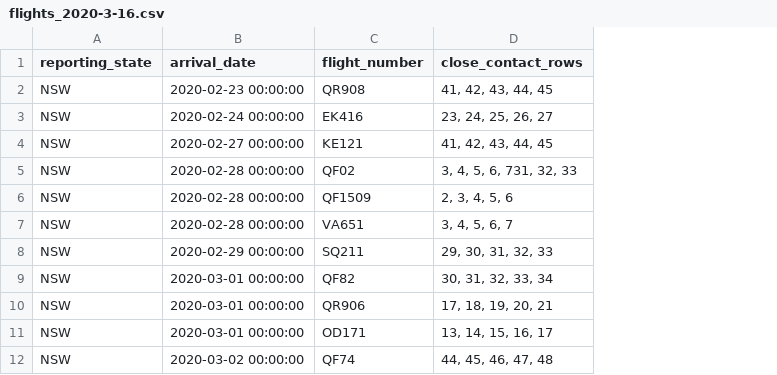
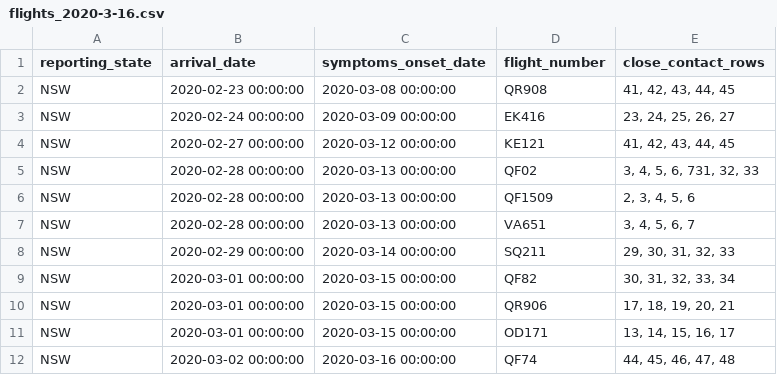
Before and after one commit to bazickoff/covid19-aus-flights-scraper, a CSV file: flight_data/all/flights_2020-3-16.csv, drawn as a sheet; only a part is shown; the diff names each change by its address in the sheet, - before the commit and + after, or states it on an @@ line.

```diff
--- a/flight_data/all/flights_2020-3-16.csv
+++ b/flight_data/all/flights_2020-3-16.csv
+column C (symptoms_onset_date), rows 2-12: 2020-03-08 00:00:00 | 2020-03-09 00:00:00 | 2020-03-12 00:00:00 | 2020-03-13 00:00:00 | 2020-03-13 00:00:00 | 2020-03-13 00:00:00 | 2020-03-14 00:00:00 | 2020-03-15 00:00:00 | 2020-03-15 00:00:00 | 2020-03-15 00:00:00 | 2020-03-16 00:00:00
```
Also changed, not shown: 1 other file.
